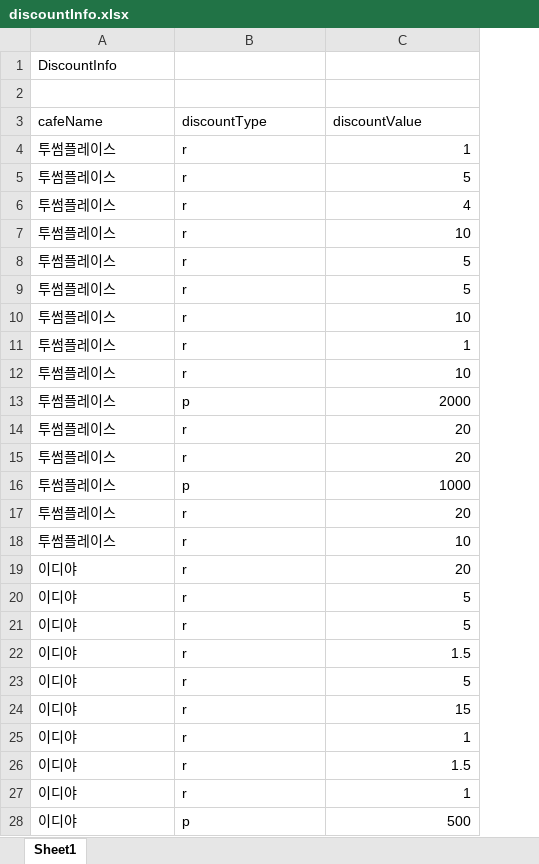
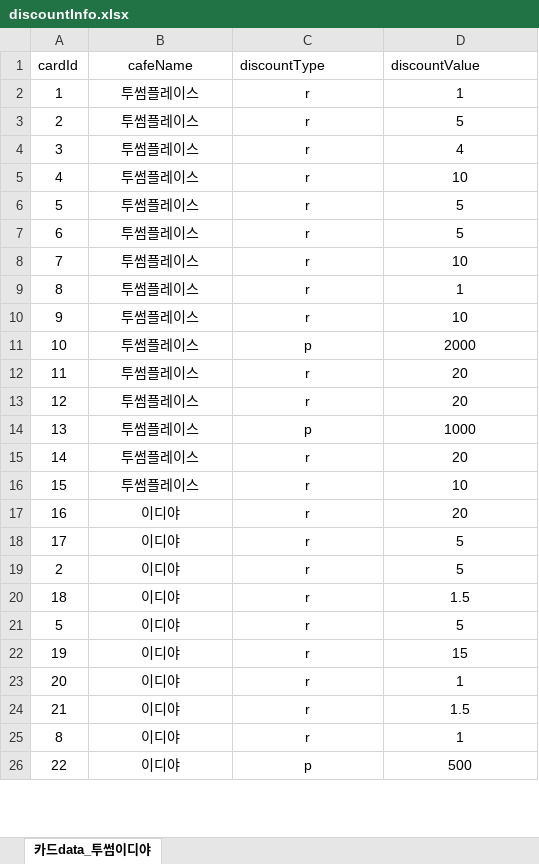
Before and after one commit to HyoTaek-Jang/2021_DB_Project, an Excel workbook: data/discountInfo.xlsx, sheet 카드data_투썸이디야, drawn as a sheet; only a part is shown; values as stored, in another font and other column widths than the file's, no borders; removed rows and columns are numbered as before the commit, all else as after; the diff covers the shown part only; the diff names each change by its address in the sheet, - before the commit and + after, or states it on an @@ line.

```diff
--- a/data/discountInfo.xlsx (sheet 카드data_투썸이디야)
+++ b/data/discountInfo.xlsx (sheet 카드data_투썸이디야)
-sheet tab: Sheet1
+sheet tab: 카드data_투썸이디야
+column A (cardId), rows 2-26: 1 | 2 | 3 | 4 | 5 | 6 | 7 | 8 | 9 | 10 | 11 | 12 | 13 | 14 | 15 | 16 | 17 | 2 | 18 | 5 | 19 | 20 | 21 | 8 | 22
-row 1: DiscountInfo
-row 2: (empty)
-B1 alignment: left
+B1 alignment: center
-B2:C26 alignment: left
+B2:C26 alignment: center
-D2:D26 alignment: right
+D2:D26 alignment: center
```
Also changed, not shown: cell formats elsewhere in this sheet, data/cardData.xlsx, data/cardInfo.xlsx, 4 other files.
